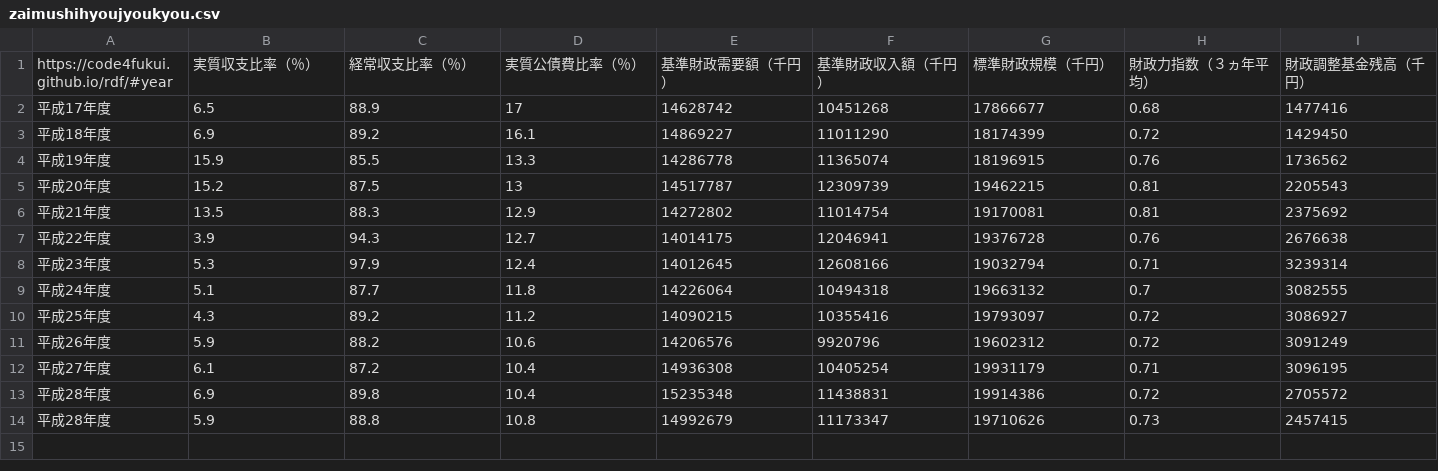
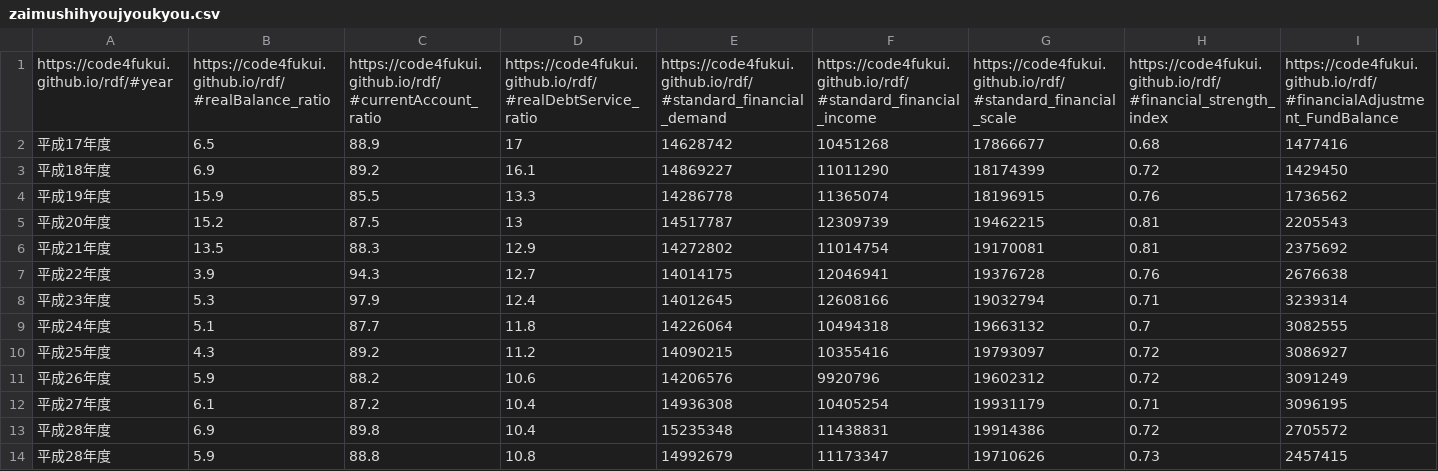
Before and after one commit to Mutsumi-Takeuchi/opendata, a CSV file: zaimushihyoujyoukyou.csv, drawn as a sheet; only a part is shown; removed rows and columns are numbered as before the commit, all else as after; rows hold the shown columns only; the diff names each change by its address in the sheet, - before the commit and + after, or states it on an @@ line.

```diff
--- a/zaimushihyoujyoukyou.csv
+++ b/zaimushihyoujyoukyou.csv
-row 1: https://code4fukui.github.io/rdf/#year | 実質収支比率（％） | 経常収支比率（％） | 実質公債費比率（％） | 基準財政需要額（千円） | 基準財政収入額（千円） | 標準財政規模（千円） | 財政力指数（３ヵ年平均） | 財政調整基金残高（千円）
+row 1: https://code4fukui.github.io/rdf/#year | https://code4fukui.github.io/rdf/#realBalance_ratio | https://code4fukui.github.io/rdf/#currentAccount_ratio | https://code4fukui.github.io/rdf/#realDebtService_ratio | https://code4fukui.github.io/rdf/#standard_financial_demand | https://code4fukui.github.io/rdf/#standard_financial_income | https://code4fukui.github.io/rdf/#standard_financial_scale | https://code4fukui.github.io/rdf/#financial_strength_index | https://code4fukui.github.io/rdf/#financialAdjustment_FundBalance
```
Also changed, not shown: 1101toukeinenkan.csv, kyotakukaigo.csv.
